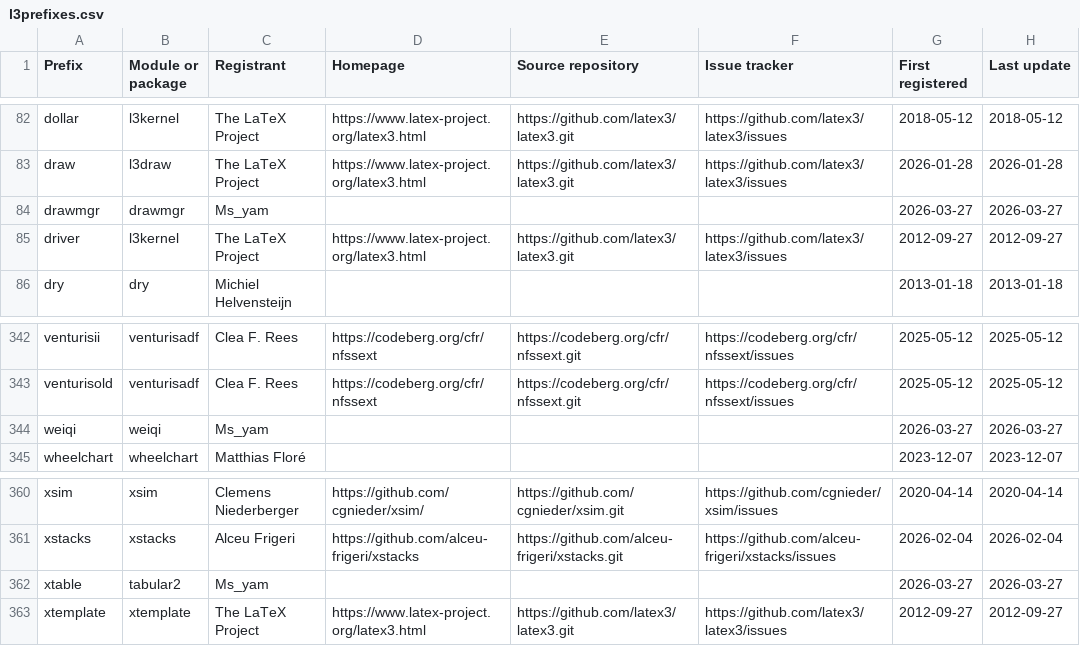
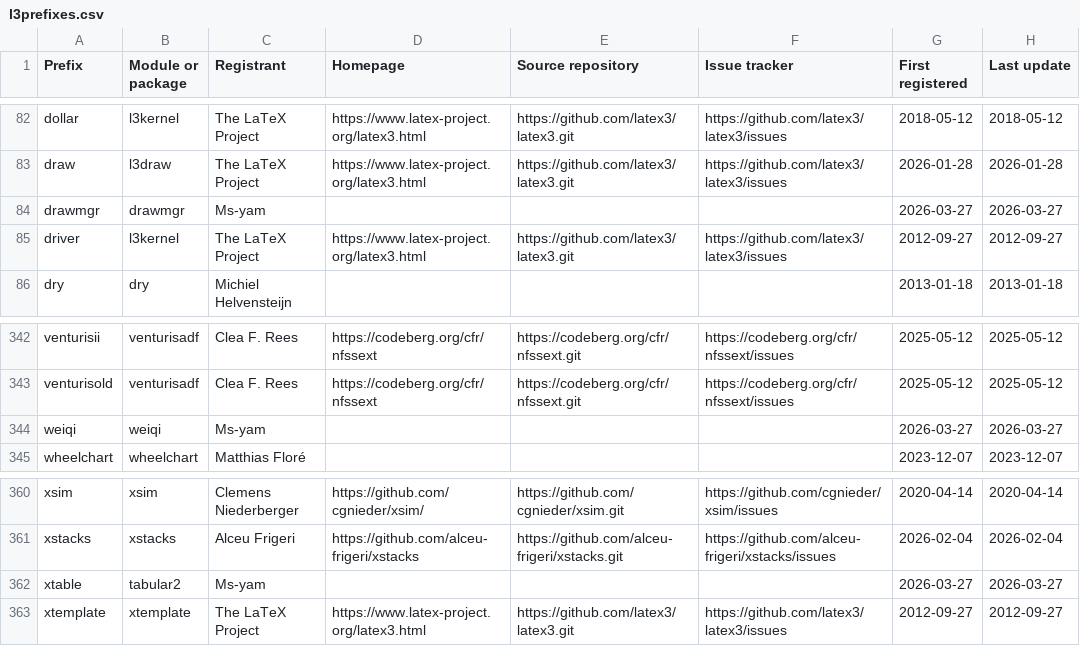
Before and after one commit to latex3/latex3, a CSV file: l3kernel/doc/l3prefixes.csv, drawn as a sheet; only a part is shown, gaps mark what is left out; the diff names each change by its address in the sheet, - before the commit and + after, or states it on an @@ line.

Commit message:
Avoid an awkward char

```diff
--- a/l3kernel/doc/l3prefixes.csv
+++ b/l3kernel/doc/l3prefixes.csv
-C84 (Registrant): Ms_yam
+C84 (Registrant): Ms-yam
-C344 (Registrant): Ms_yam
+C344 (Registrant): Ms-yam
-C362 (Registrant): Ms_yam
+C362 (Registrant): Ms-yam
```
